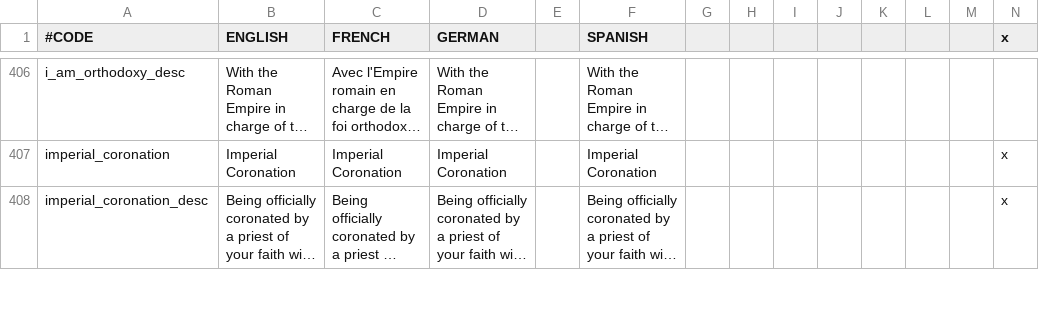
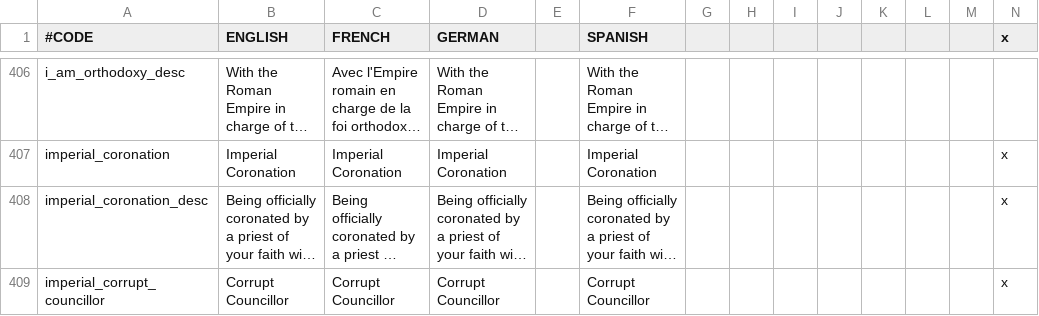
Before and after one commit to ck2plus/CK2Plus, a CSV file: CK2Plus/localisation/zz_CK2Plus_decisions.csv, drawn as a sheet; only a part is shown, gaps mark what is left out; long unchanged cells end in …; rows hold the shown columns only; the diff covers the shown part only; the diff names each change by its address in the sheet, - before the commit and + after, or states it on an @@ line.

Commit message:
added Corrupt Councillor decision for empires

```diff
--- a/CK2Plus/localisation/zz_CK2Plus_decisions.csv
+++ b/CK2Plus/localisation/zz_CK2Plus_decisions.csv
+row 409: imperial_corrupt_councillor | Corrupt Councillor | Corrupt Councillor | Corrupt Councillor |  | Corrupt Councillor |  |  |  |  |  |  |  | x
```
Also changed, not shown: 1 added row elsewhere in this file, CK2Plus/localisation/zz_CK2Plus_text.csv, CK2Plus/localisation/zz_CK2Plus_tooltips.csv, 4 other files.
